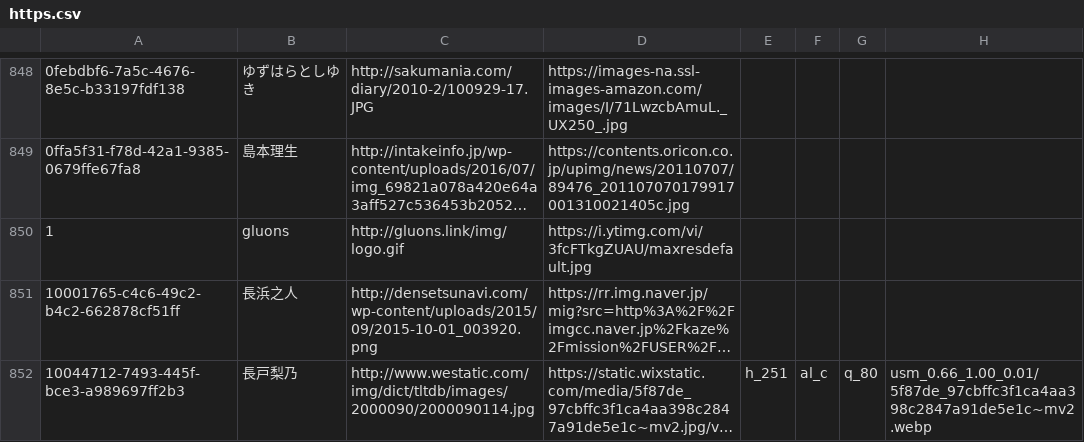
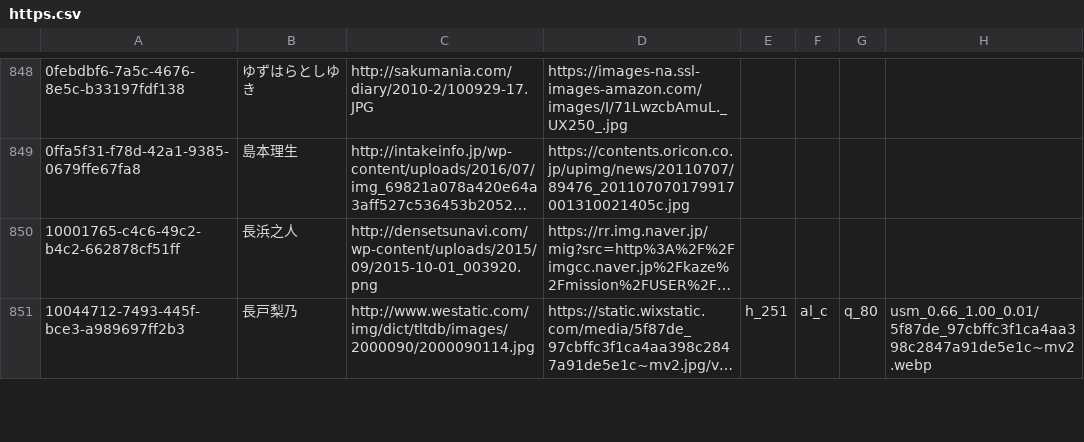
Before and after one commit to euonymus/belongsto, a CSV file: src/Shell/https.csv, drawn as a sheet; only a part is shown, gaps mark what is left out; long unchanged cells end in …; the diff names each change by its address in the sheet, - before the commit and + after, or states it on an @@ line.

```diff
--- a/src/Shell/https.csv
+++ b/src/Shell/https.csv
-row 850: 1 | gluons | http://gluons.link/img/logo.gif | https://i.ytimg.com/vi/3fcFTkgZUAU/maxresdefault.jpg
```
Also changed, not shown: 1 other file.
